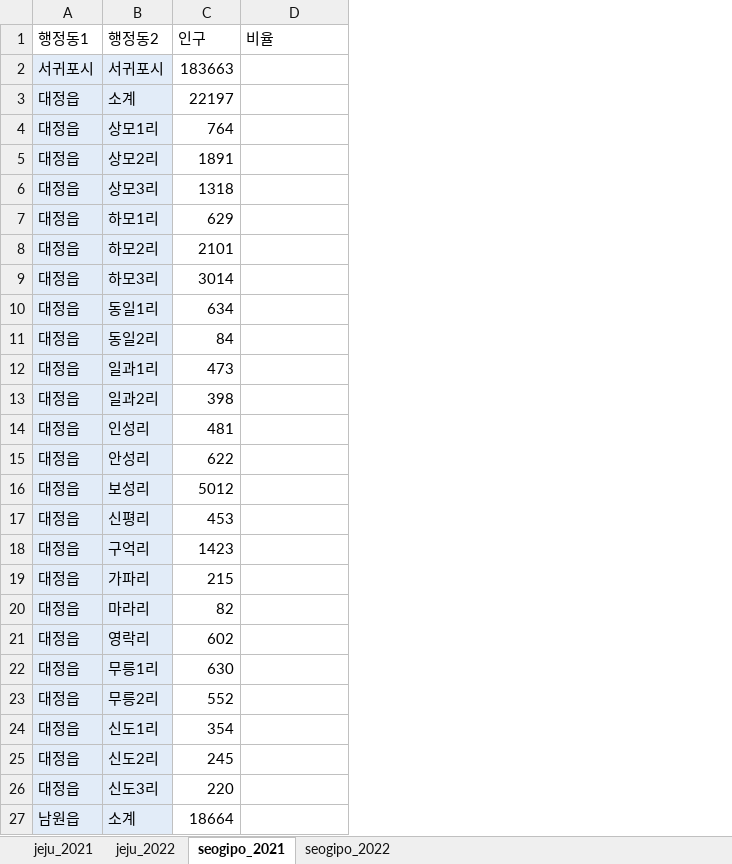
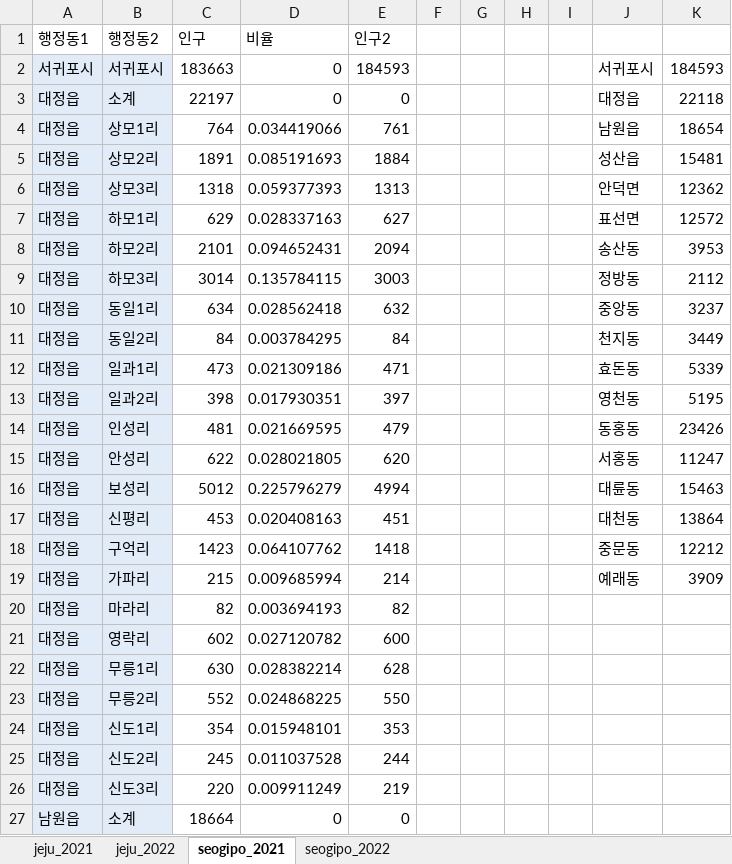
Before and after one commit to CJunbot/Dacon_Jeju_traffic, an Excel workbook: jeju_population_per_year.xlsx, sheet seogipo_2021, drawn as a sheet; only a part is shown; values as stored, in another font and other column widths than the file's, no borders; the diff covers the shown part only; the diff names each change by its address in the sheet, - before the commit and + after, or states it on an @@ line.

```diff
--- a/jeju_population_per_year.xlsx (sheet seogipo_2021)
+++ b/jeju_population_per_year.xlsx (sheet seogipo_2021)
+column E (인구2), rows 2-27: 184593 | 0 | 761 | 1884 | 1313 | 627 | 2094 | 3003 | 632 | 84 | 471 | 397 | 479 | 620 | 4994 | 451 | 1418 | 214 | 82 | 600 | 628 | 550 | 353 | 244 | 219 | 0
+column F, empty
+column G, empty
+column H, empty
+column I, empty
+column J, rows 2-19: 서귀포시 | 대정읍 | 남원읍 | 성산읍 | 안덕면 | 표선면 | 송산동 | 정방동 | 중앙동 | 천지동 | 효돈동 | 영천동 | 동홍동 | 서홍동 | 대륜동 | 대천동 | 중문동 | 예래동
+column K, rows 2-19: 184593 | 22118 | 18654 | 15481 | 12362 | 12572 | 3953 | 2112 | 3237 | 3449 | 5339 | 5195 | 23426 | 11247 | 15463 | 13864 | 12212 | 3909
-D2:D3 (비율): (empty)
+D2:D3 (비율): 0
-D4 (비율): (empty)
+D4 (비율): 0.034419066
-D5 (비율): (empty)
+D5 (비율): 0.085191693
-D6 (비율): (empty)
+D6 (비율): 0.059377393
-D7 (비율): (empty)
+D7 (비율): 0.028337163
-D8 (비율): (empty)
+D8 (비율): 0.094652431
-D9 (비율): (empty)
+D9 (비율): 0.135784115
-D10 (비율): (empty)
+D10 (비율): 0.028562418
-D11 (비율): (empty)
+D11 (비율): 0.003784295
-D12 (비율): (empty)
+D12 (비율): 0.021309186
-D13 (비율): (empty)
+D13 (비율): 0.017930351
-D14 (비율): (empty)
+D14 (비율): 0.021669595
-D15 (비율): (empty)
+D15 (비율): 0.028021805
-D16 (비율): (empty)
+D16 (비율): 0.225796279
-D17 (비율): (empty)
+D17 (비율): 0.020408163
-D18 (비율): (empty)
+D18 (비율): 0.064107762
-D19 (비율): (empty)
+D19 (비율): 0.009685994
-D20 (비율): (empty)
+D20 (비율): 0.003694193
-D21 (비율): (empty)
+D21 (비율): 0.027120782
-D22 (비율): (empty)
+D22 (비율): 0.028382214
-D23 (비율): (empty)
+D23 (비율): 0.024868225
-D24 (비율): (empty)
+D24 (비율): 0.015948101
-D25 (비율): (empty)
+D25 (비율): 0.011037528
-D26 (비율): (empty)
+D26 (비율): 0.009911249
-D27 (비율): (empty)
+D27 (비율): 0
```
Also changed, not shown: 6 removed rows and 90 edited cells elsewhere in this sheet, sheet seogipo_2022, sheet jeju_2021, 8 other files.
